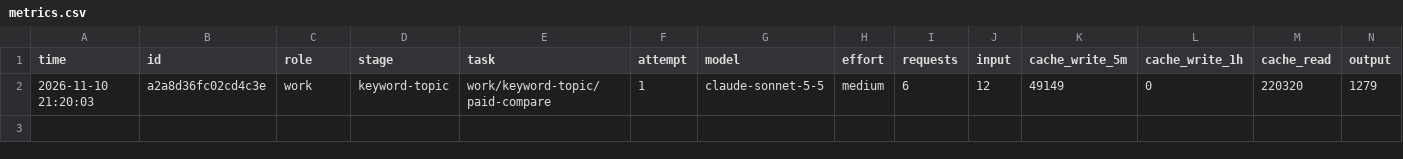
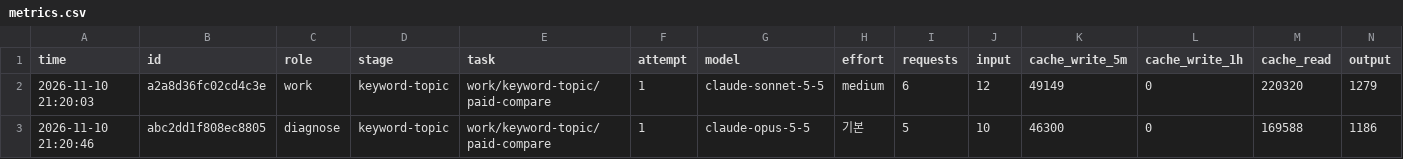
Before and after one commit to anjfgkfkrh/Ripple, a CSV file: work/keyword-topic/metrics.csv, drawn as a sheet; only a part is shown; rows hold the shown columns only; the diff names each change by its address in the sheet, - before the commit and + after, or states it on an @@ line.

```diff
--- a/work/keyword-topic/metrics.csv
+++ b/work/keyword-topic/metrics.csv
+row 3: 2026-11-10 21:20:46 | abc2dd1f808ec8805 | diagnose | keyword-topic | work/keyword-topic/paid-compare | 1 | claude-opus-5-5 | 기본 | 5 | 10 | 46300 | 0 | 169588 | 1186
```
Also changed, not shown: 1 other file.
